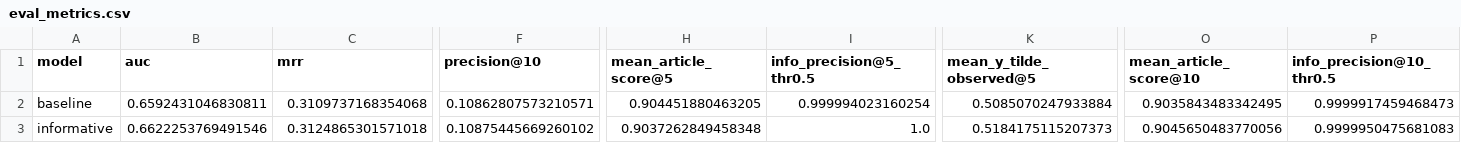
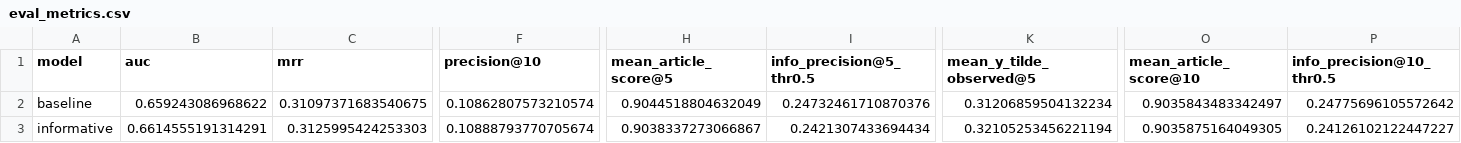
Before and after one commit to xmike-yyy/6.C395_project, a CSV file: outputs/eval_metrics.csv, drawn as a sheet; only a part is shown, gaps mark what is left out; the diff covers the shown part only; the diff names each change by its address in the sheet, - before the commit and + after, or states it on an @@ line.

```diff
--- a/outputs/eval_metrics.csv
+++ b/outputs/eval_metrics.csv
-B2 (auc): 0.6592431046830811
+B2 (auc): 0.659243086968622
-C2 (mrr): 0.3109737168354068
+C2 (mrr): 0.31097371683540675
-F2 (precision@10): 0.10862807573210571
+F2 (precision@10): 0.10862807573210574
-H2 (mean_article_score@5): 0.904451880463205
+H2 (mean_article_score@5): 0.9044518804632049
-I2 (info_precision@5_thr0.5): 0.999994023160254
+I2 (info_precision@5_thr0.5): 0.24732461710870376
-K2 (mean_y_tilde_observed@5): 0.5085070247933884
+K2 (mean_y_tilde_observed@5): 0.31206859504132234
-O2 (mean_article_score@10): 0.9035843483342495
+O2 (mean_article_score@10): 0.9035843483342497
-P2 (info_precision@10_thr0.5): 0.9999917459468473
+P2 (info_precision@10_thr0.5): 0.24775696105572642
-B3 (auc): 0.6622253769491546
+B3 (auc): 0.6614555191314291
-C3 (mrr): 0.3124865301571018
+C3 (mrr): 0.3125995424253303
-F3 (precision@10): 0.10875445669260102
+F3 (precision@10): 0.10888793770705674
-H3 (mean_article_score@5): 0.9037262849458348
+H3 (mean_article_score@5): 0.9038337273066867
-I3 (info_precision@5_thr0.5): 1.0
+I3 (info_precision@5_thr0.5): 0.2421307433694434
-K3 (mean_y_tilde_observed@5): 0.5184175115207373
+K3 (mean_y_tilde_observed@5): 0.32105253456221194
-O3 (mean_article_score@10): 0.9045650483770056
+O3 (mean_article_score@10): 0.9035875164049305
-P3 (info_precision@10_thr0.5): 0.9999950475681083
+P3 (info_precision@10_thr0.5): 0.24126102122447227
```
Also changed, not shown: 14 edited cells elsewhere in this file, outputs/disagreement_examples.csv, 6 other files.
